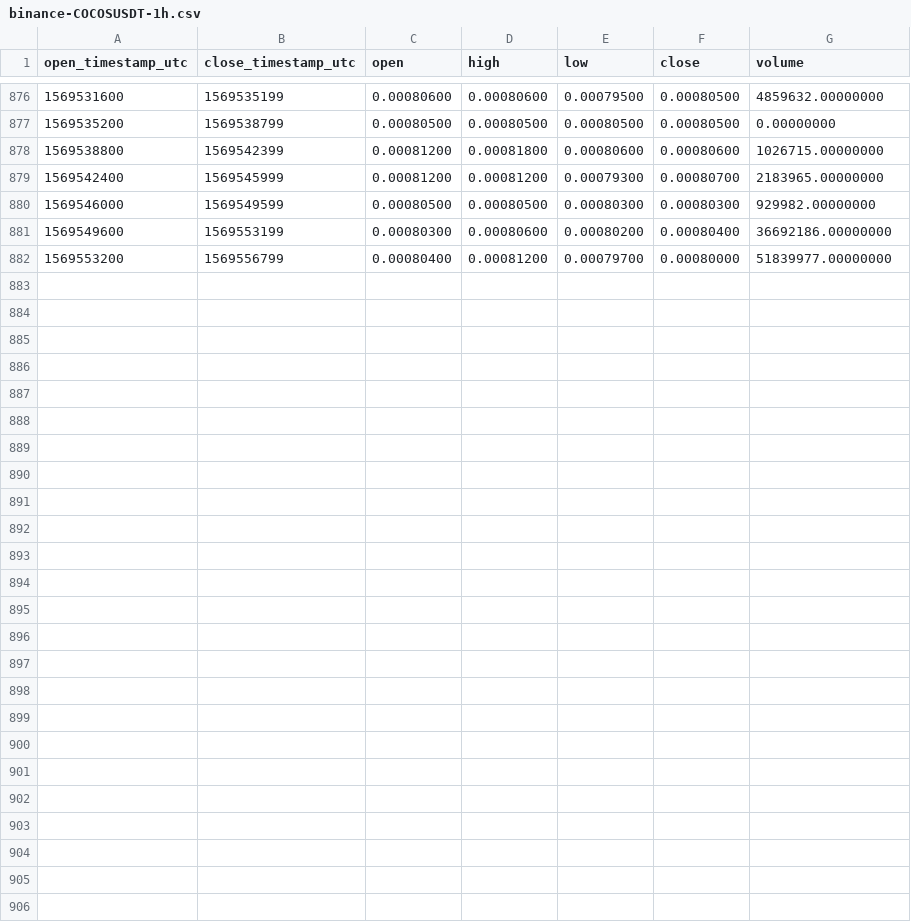
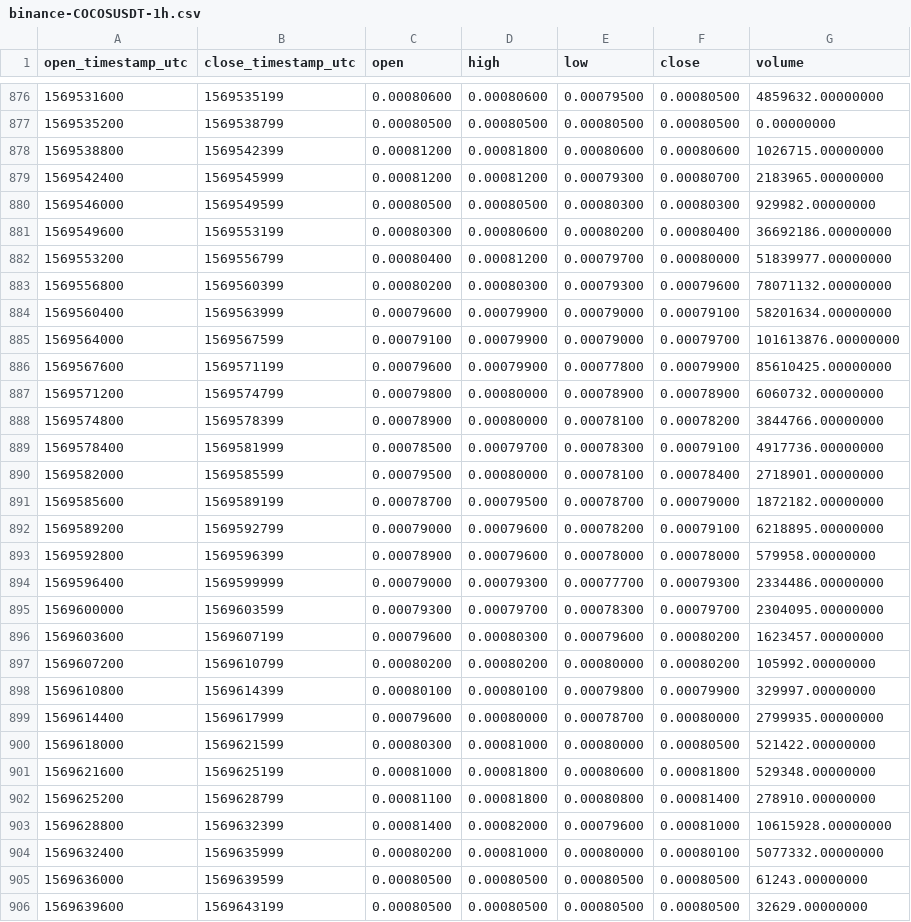
Before and after one commit to cryptobigbro/binance-COCOSUSDT, a CSV file: binance-COCOSUSDT-1h.csv, drawn as a sheet; only a part is shown, gaps mark what is left out.

Commit message:
Update OHLCV data.

```diff
--- a/binance-COCOSUSDT-1h.csv
+++ b/binance-COCOSUSDT-1h.csv
@@ -882 +882,25 @@ open_timestamp_utc,close_timestamp_utc,open,high,low,close,volume
 1569553200,1569556799,0.00080400,0.00081200,0.00079700,0.00080000,51839977.00000000
+1569556800,1569560399,0.00080200,0.00080300,0.00079300,0.00079600,78071132.00000000
+1569560400,1569563999,0.00079600,0.00079900,0.00079000,0.00079100,58201634.00000000
+1569564000,1569567599,0.00079100,0.00079900,0.00079000,0.00079700,101613876.00000000
+1569567600,1569571199,0.00079600,0.00079900,0.00077800,0.00079900,85610425.00000000
+1569571200,1569574799,0.00079800,0.00080000,0.00078900,0.00078900,6060732.00000000
+1569574800,1569578399,0.00078900,0.00080000,0.00078100,0.00078200,3844766.00000000
+1569578400,1569581999,0.00078500,0.00079700,0.00078300,0.00079100,4917736.00000000
+1569582000,1569585599,0.00079500,0.00080000,0.00078100,0.00078400,2718901.00000000
+1569585600,1569589199,0.00078700,0.00079500,0.00078700,0.00079000,1872182.00000000
+1569589200,1569592799,0.00079000,0.00079600,0.00078200,0.00079100,6218895.00000000
+1569592800,1569596399,0.00078900,0.00079600,0.00078000,0.00078000,579958.00000000
+1569596400,1569599999,0.00079000,0.00079300,0.00077700,0.00079300,2334486.00000000
+1569600000,1569603599,0.00079300,0.00079700,0.00078300,0.00079700,2304095.00000000
+1569603600,1569607199,0.00079600,0.00080300,0.00079600,0.00080200,1623457.00000000
+1569607200,1569610799,0.00080200,0.00080200,0.00080000,0.00080200,105992.00000000
+1569610800,1569614399,0.00080100,0.00080100,0.00079800,0.00079900,329997.00000000
+1569614400,1569617999,0.00079600,0.00080000,0.00078700,0.00080000,2799935.00000000
+1569618000,1569621599,0.00080300,0.00081000,0.00080000,0.00080500,521422.00000000
+1569621600,1569625199,0.00081000,0.00081800,0.00080600,0.00081800,529348.00000000
+1569625200,1569628799,0.00081100,0.00081800,0.00080800,0.00081400,278910.00000000
+1569628800,1569632399,0.00081400,0.00082000,0.00079600,0.00081000,10615928.00000000
+1569632400,1569635999,0.00080200,0.00081000,0.00080000,0.00080100,5077332.00000000
+1569636000,1569639599,0.00080500,0.00080500,0.00080500,0.00080500,61243.00000000
+1569639600,1569643199,0.00080500,0.00080500,0.00080500,0.00080500,32629.00000000
```
Also changed, not shown: binance-COCOSUSDT-1d.csv, 1 other file.
